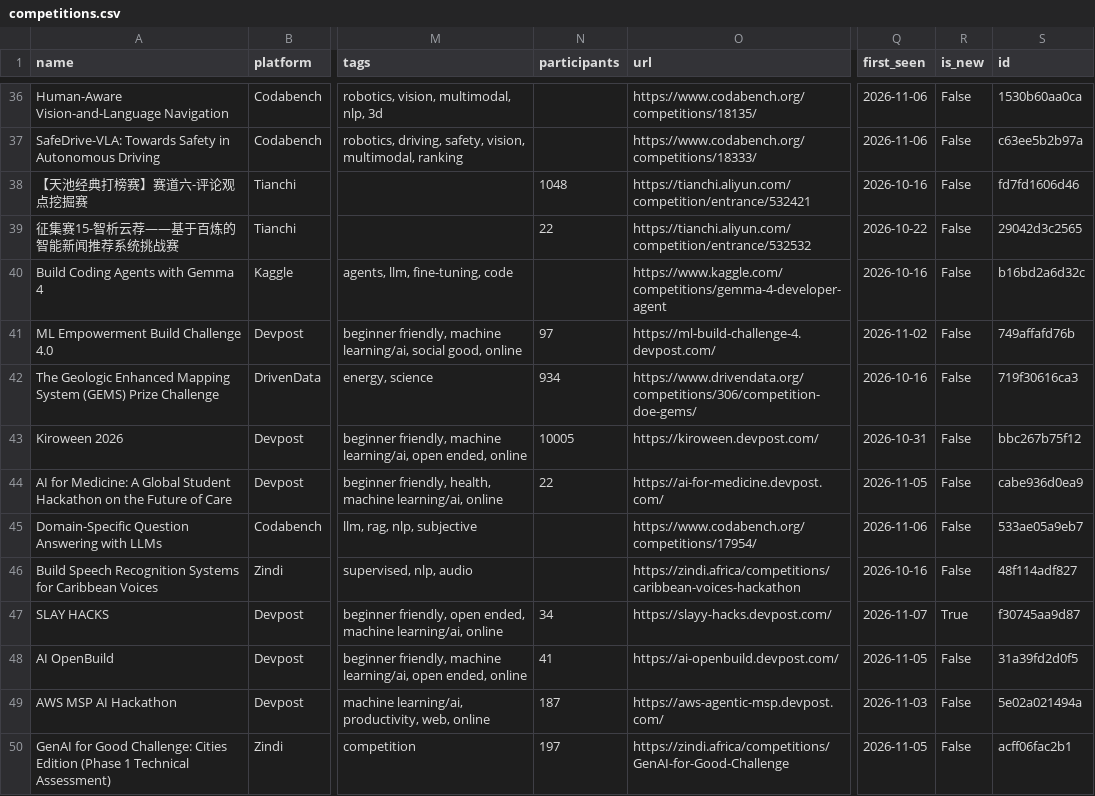
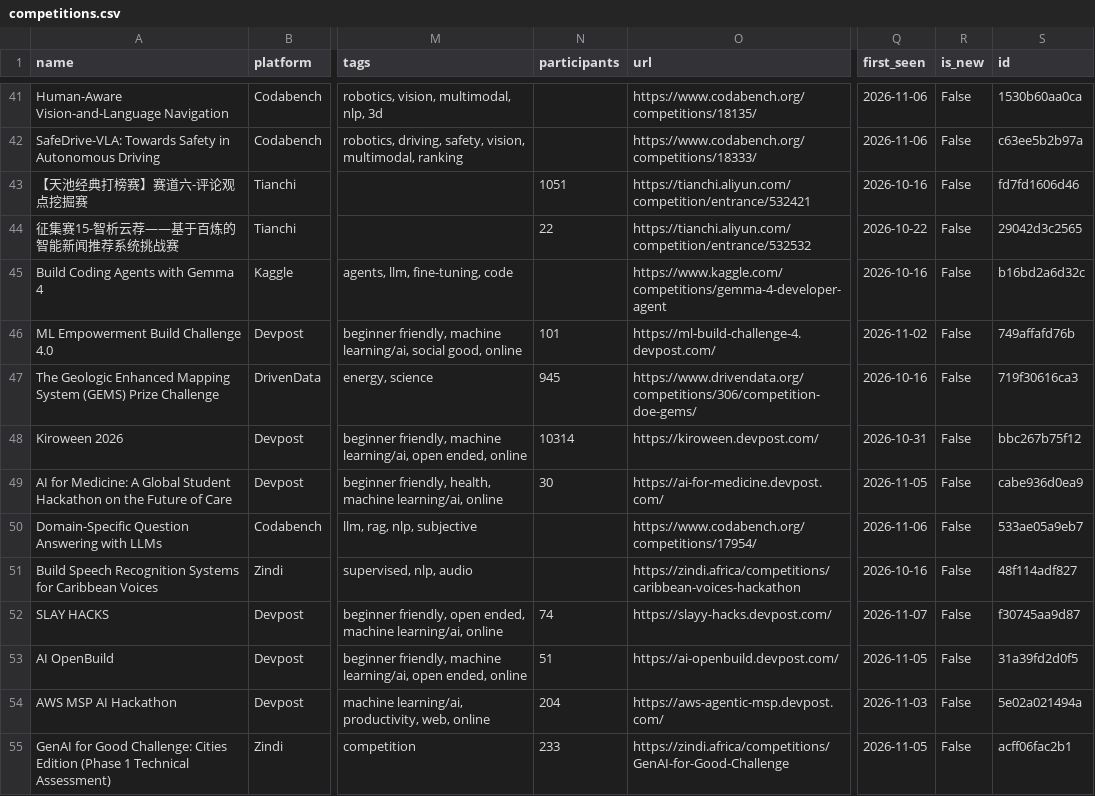
Before and after one commit to OogwaySeinse/ActiveMLCompetitions, a CSV file: data/competitions.csv, drawn as a sheet; only a part is shown, gaps mark what is left out; addresses are those after the commit; the diff covers the shown part only; the diff names each change by its address in the sheet, - before the commit and + after, or states it on an @@ line.

```diff
--- a/data/competitions.csv
+++ b/data/competitions.csv
-N43 (participants): 1048
+N43 (participants): 1051
-N46 (participants): 97
+N46 (participants): 101
-N47 (participants): 934
+N47 (participants): 945
-N48 (participants): 10005
+N48 (participants): 10314
-N49 (participants): 22
+N49 (participants): 30
-N52 (participants): 34
+N52 (participants): 74
-R52 (is_new): True
+R52 (is_new): False
-N53 (participants): 41
+N53 (participants): 51
-N54 (participants): 187
+N54 (participants): 204
-N55 (participants): 197
+N55 (participants): 233
```
Also changed, not shown: 6 added rows, 1 removed row and 62 edited cells elsewhere in this file, 11 other files.
